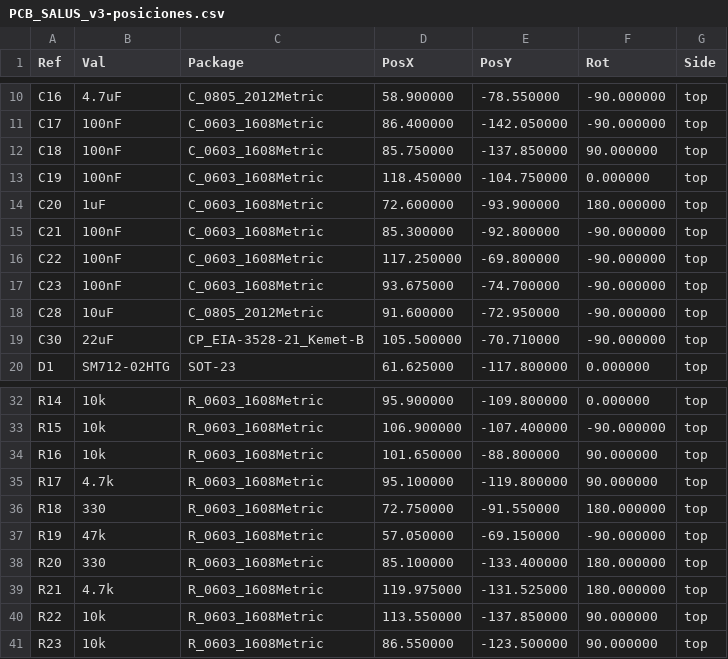
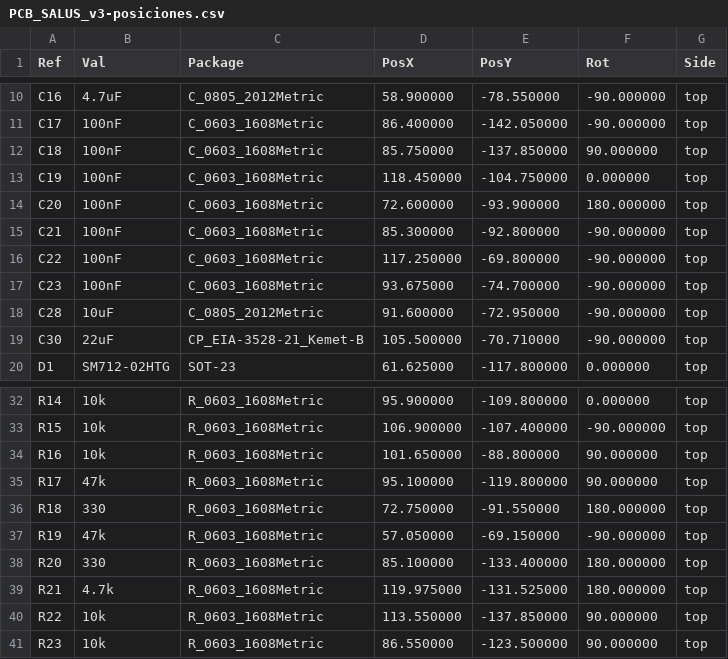
Before and after one commit to LeoSole423/PCB_SALUS_V3, a CSV file: fabricacion/JLCPCB_2026-08-12_SALUS_v3/origen/PCB_SALUS_v3-posiciones.csv, drawn as a sheet; only a part is shown, gaps mark what is left out.

```diff
--- a/fabricacion/JLCPCB_2026-08-12_SALUS_v3/origen/PCB_SALUS_v3-posiciones.csv
+++ b/fabricacion/JLCPCB_2026-08-12_SALUS_v3/origen/PCB_SALUS_v3-posiciones.csv
@@ -13,3 +13,3 @@ Ref,Val,Package,PosX,PosY,Rot,Side
 "C19","100nF","C_0603_1608Metric",118.450000,-104.750000,0.000000,top
-"C20","1uF","C_0603_1608Metric",72.600000,-93.900000,180.000000,top
+"C20","100nF","C_0603_1608Metric",72.600000,-93.900000,180.000000,top
 "C21","100nF","C_0603_1608Metric",85.300000,-92.800000,-90.000000,top
@@ -34,3 +34,3 @@ Ref,Val,Package,PosX,PosY,Rot,Side
 "R16","10k","R_0603_1608Metric",101.650000,-88.800000,90.000000,top
-"R17","4.7k","R_0603_1608Metric",95.100000,-119.800000,90.000000,top
+"R17","47k","R_0603_1608Metric",95.100000,-119.800000,90.000000,top
 "R18","330","R_0603_1608Metric",72.750000,-91.550000,180.000000,top
```
Also changed, not shown: 17 other files.
